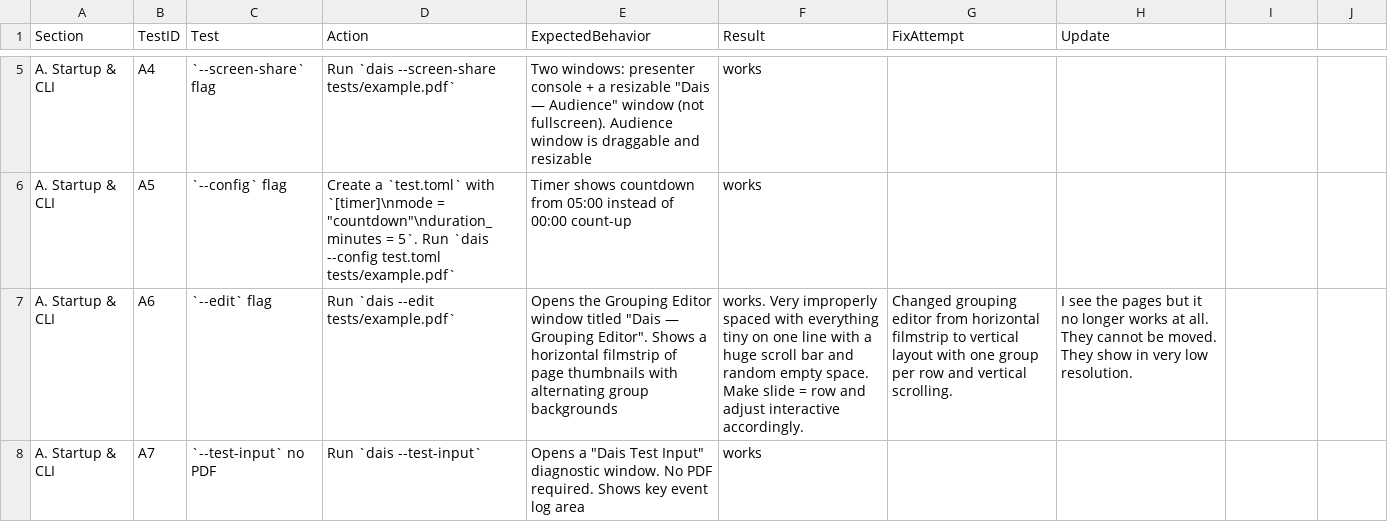
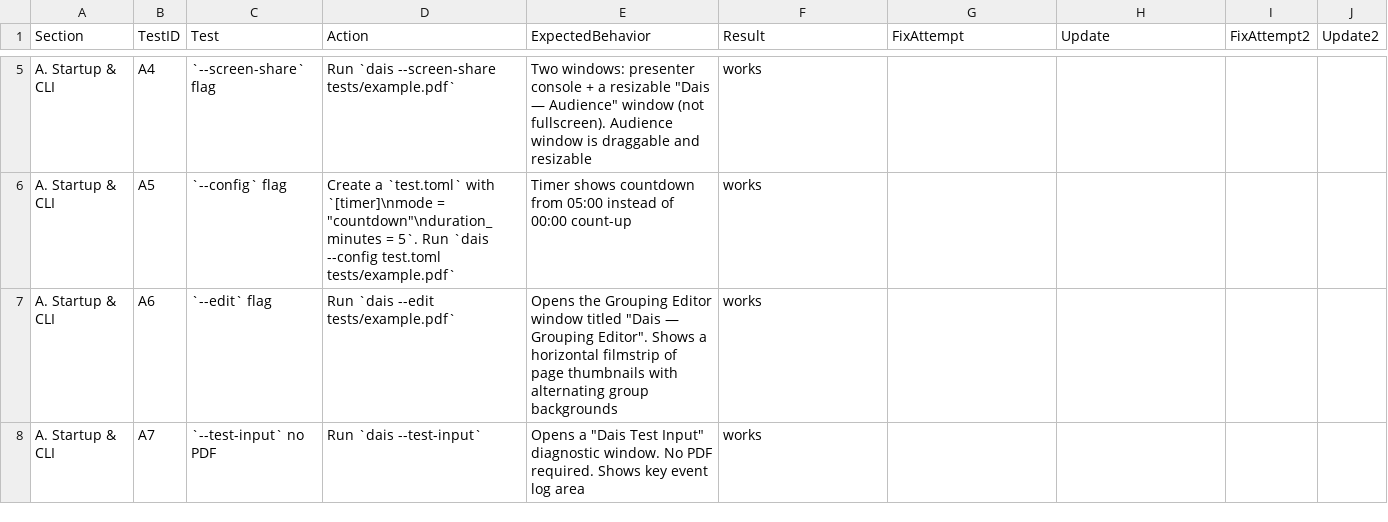
Before and after one commit to christopherkenny/dais, a CSV file: docs/interactive-testing-checklist.csv, drawn as a sheet; only a part is shown, gaps mark what is left out; the diff covers the shown part only; the diff names each change by its address in the sheet, - before the commit and + after, or states it on an @@ line.

```diff
--- a/docs/interactive-testing-checklist.csv
+++ b/docs/interactive-testing-checklist.csv
-I1: (empty)
+I1: FixAttempt2
-J1: (empty)
+J1: Update2
-F7 (Result): works. Very improperly spaced with everything tiny on one line with a huge scroll bar and random empty space. Make slide = row and adjust interactive accordingly.
+F7 (Result): works
-G7 (FixAttempt): Changed grouping editor from horizontal filmstrip to vertical layout with one group per row and vertical scrolling.
+G7 (FixAttempt): (empty)
-H7 (Update): I see the pages but it no longer works at all. They cannot be moved. They show in very low resolution.
+H7 (Update): (empty)
```
Also changed, not shown: 38 edited cells elsewhere in this file.
